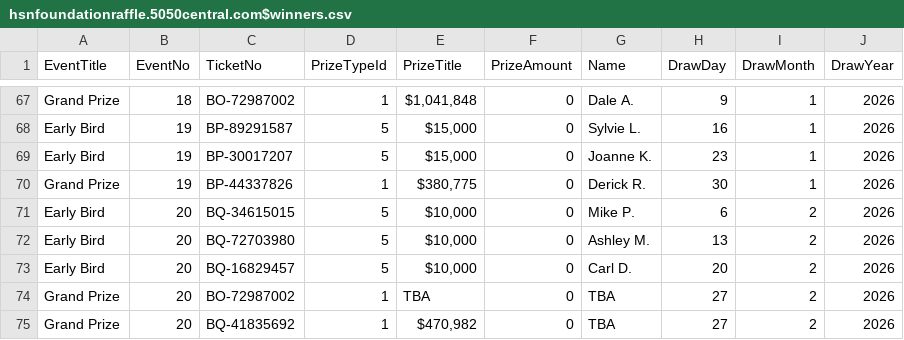
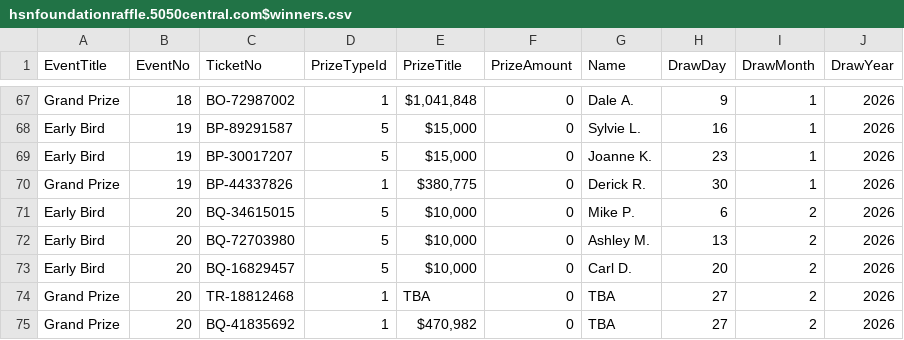
Before and after one commit to AscendFS/winners-list, a CSV file: hsnfoundationraffle.5050central.com$winners.csv, drawn as a sheet; only a part is shown, gaps mark what is left out.

Commit message:
Update hsnfoundationraffle.5050central.com$winners.csv

```diff
--- a/hsnfoundationraffle.5050central.com$winners.csv
+++ b/hsnfoundationraffle.5050central.com$winners.csv
@@ -73,3 +73,3 @@ Early Bird,20,BQ-72703980,5,"$10,000",0,Ashley M.,13,2,2026
 Early Bird,20,BQ-16829457,5,"$10,000",0,Carl D.,20,2,2026
-Grand Prize,20,BO-72987002,1,"TBA",0,TBA,27,2,2026
+Grand Prize,20,TR-18812468,1,"TBA",0,TBA,27,2,2026
 Grand Prize,20,BQ-41835692,1,"$470,982",0,TBA,27,2,2026
```
